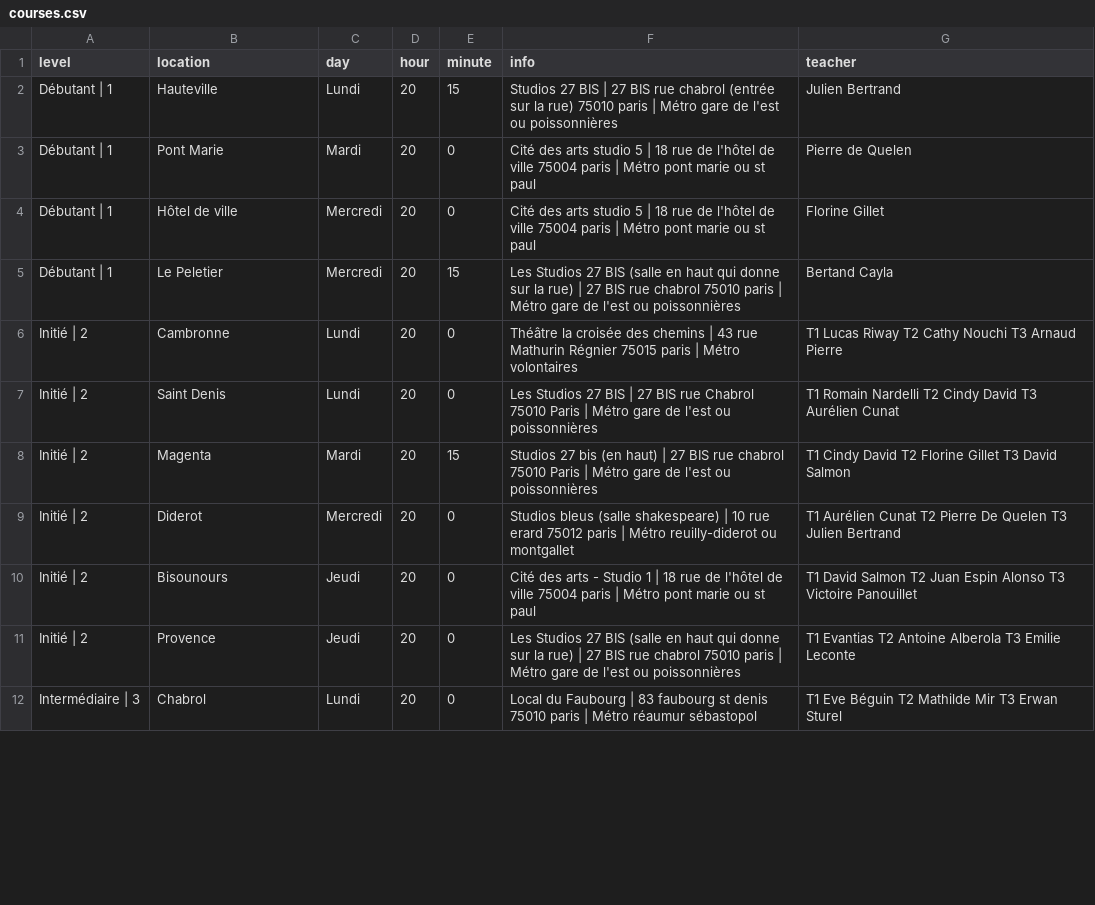
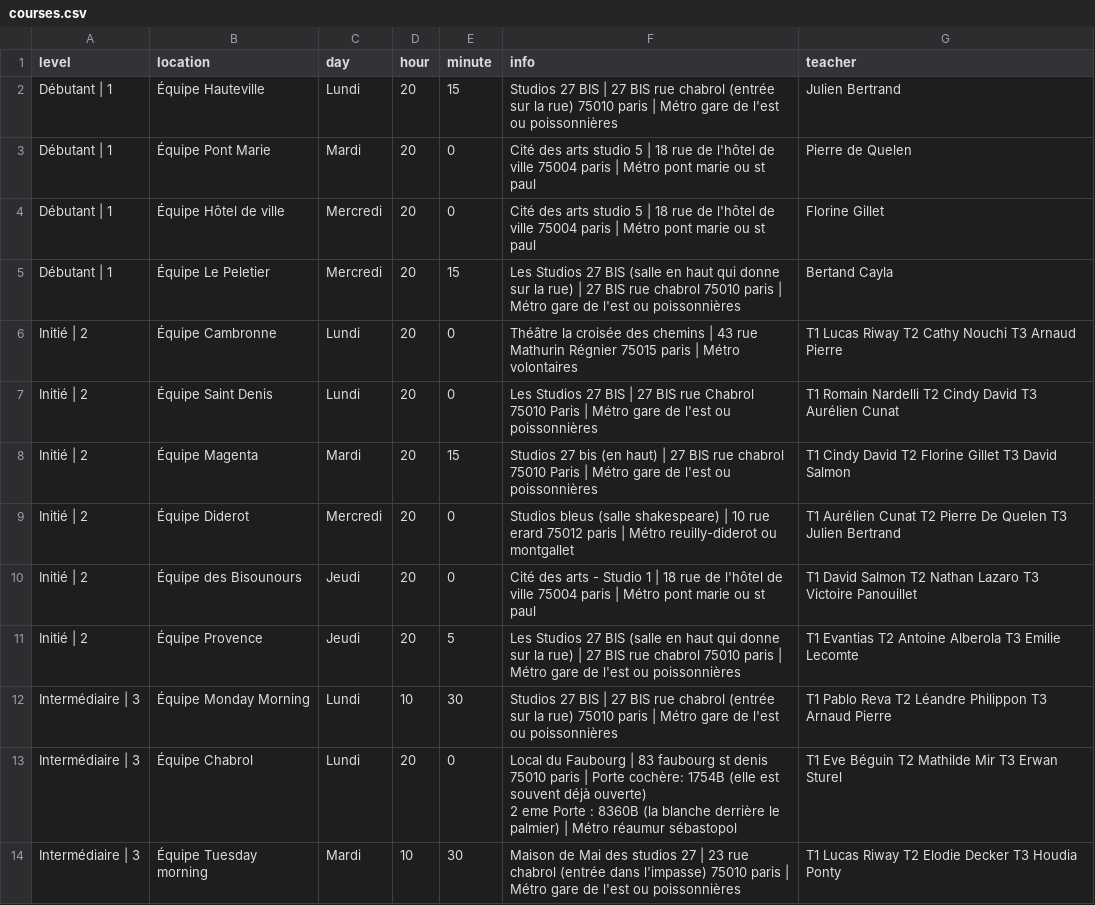
Before and after one commit to jlbrunet/Paris_Impro_Application, a CSV file: app/assets/data/courses.csv, drawn as a sheet; only a part is shown; the diff covers the shown part only.

```diff
--- a/app/assets/data/courses.csv
+++ b/app/assets/data/courses.csv
@@ -1,12 +1,15 @@
 level,location,day,hour,minute,info,teacher
-Débutant | 1,Hauteville,Lundi,20,15,Studios 27 BIS | 27 BIS rue chabrol (entrée sur la rue) 75010 paris | Métro gare de l'est ou poissonnières,Julien Bertrand
-Débutant | 1,Pont Marie,Mardi,20,0,Cité des arts studio 5 | 18 rue de l'hôtel de ville 75004 paris | Métro pont marie ou st paul,Pierre de Quelen
-Débutant | 1,Hôtel de ville,Mercredi,20,0,Cité des arts studio 5 | 18 rue de l'hôtel de ville 75004 paris | Métro pont marie ou st paul,Florine Gillet
-Débutant | 1,Le Peletier,Mercredi,20,15,Les Studios 27 BIS (salle en haut qui donne sur la rue) | 27 BIS rue chabrol 75010 paris | Métro gare de l'est ou poissonnières,Bertand Cayla
-Initié | 2,Cambronne,Lundi,20,0,Théâtre la croisée des chemins | 43 rue Mathurin Régnier 75015 paris | Métro volontaires,T1 Lucas Riway T2 Cathy Nouchi T3 Arnaud Pierre
-Initié | 2,Saint Denis,Lundi,20,0,Les Studios 27 BIS | 27 BIS rue Chabrol 75010 Paris | Métro gare de l'est ou poissonnières,T1 Romain Nardelli T2 Cindy David T3 Aurélien Cunat
-Initié | 2,Magenta,Mardi,20,15,Studios 27 bis (en haut) | 27 BIS rue chabrol 75010 Paris | Métro gare de l'est ou poissonnières,T1 Cindy David T2 Florine Gillet T3 David Salmon
-Initié | 2,Diderot,Mercredi,20,0,Studios bleus (salle shakespeare) | 10 rue erard 75012 paris | Métro reuilly-diderot ou montgallet,T1 Aurélien Cunat T2 Pierre De Quelen T3 Julien Bertrand
-Initié | 2,Bisounours,Jeudi,20,0,Cité des arts - Studio 1 | 18 rue de l'hôtel de ville 75004 paris | Métro pont marie ou st paul,T1 David Salmon T2 Juan Espin Alonso T3 Victoire Panouillet
-Initié | 2,Provence,Jeudi,20,0,Les Studios 27 BIS (salle en haut qui donne sur la rue) | 27 BIS rue chabrol 75010 paris | Métro gare de l'est ou poissonnières,T1 Evantias T2 Antoine Alberola T3 Emilie Leconte
-Intermédiaire | 3,Chabrol,Lundi,20,0,Local du Faubourg | 83 faubourg st denis 75010 paris | Métro réaumur sébastopol,T1 Eve Béguin T2 Mathilde Mir T3 Erwan Sturel
+Débutant | 1,Équipe Hauteville,Lundi,20,15,Studios 27 BIS | 27 BIS rue chabrol (entrée sur la rue) 75010 paris | Métro gare de l'est ou poissonnières,Julien Bertrand
+Débutant | 1,Équipe Pont Marie,Mardi,20,0,Cité des arts studio 5 | 18 rue de l'hôtel de ville 75004 paris | Métro pont marie ou st paul,Pierre de Quelen
+Débutant | 1,Équipe Hôtel de ville,Mercredi,20,0,Cité des arts studio 5 | 18 rue de l'hôtel de ville 75004 paris | Métro pont marie ou st paul,Florine Gillet
+Débutant | 1,Équipe Le Peletier,Mercredi,20,15,Les Studios 27 BIS (salle en haut qui donne sur la rue) | 27 BIS rue chabrol 75010 paris | Métro gare de l'est ou poissonnières,Bertand Cayla
+Initié | 2,Équipe Cambronne,Lundi,20,0,Théâtre la croisée des chemins | 43 rue Mathurin Régnier 75015 paris | Métro volontaires,T1 Lucas Riway T2 Cathy Nouchi T3 Arnaud Pierre
+Initié | 2,Équipe Saint Denis,Lundi,20,0,Les Studios 27 BIS | 27 BIS rue Chabrol 75010 Paris | Métro gare de l'est ou poissonnières,T1 Romain Nardelli T2 Cindy David T3 Aurélien Cunat
+Initié | 2,Équipe Magenta,Mardi,20,15,Studios 27 bis (en haut) | 27 BIS rue chabrol 75010 Paris | Métro gare de l'est ou poissonnières,T1 Cindy David T2 Florine Gillet T3 David Salmon
+Initié | 2,Équipe Diderot,Mercredi,20,0,Studios bleus (salle shakespeare) | 10 rue erard 75012 paris | Métro reuilly-diderot ou montgallet,T1 Aurélien Cunat T2 Pierre De Quelen T3 Julien Bertrand
+Initié | 2,Équipe des Bisounours,Jeudi,20,0,Cité des arts - Studio 1 | 18 rue de l'hôtel de ville 75004 paris | Métro pont marie ou st paul,T1 David Salmon T2 Nathan Lazaro T3 Victoire Panouillet
+Initié | 2,Équipe Provence,Jeudi,20,5,Les Studios 27 BIS (salle en haut qui donne sur la rue) | 27 BIS rue chabrol 75010 paris | Métro gare de l'est ou poissonnières,T1 Evantias T2 Antoine Alberola T3 Emilie Lecomte
+Intermédiaire | 3,Équipe Monday Morning,Lundi,10,30,Studios 27 BIS | 27 BIS rue chabrol (entrée sur la rue) 75010 paris | Métro gare de l'est ou poissonnières,T1 Pablo Reva T2 Léandre Philippon T3 Arnaud Pierre
+Intermédiaire | 3,Équipe Chabrol,Lundi,20,0,"Local du Faubourg | 83 faubourg st denis 75010 paris | Porte cochère: 1754B (elle est souvent déjà ouverte)
+2 eme Porte : 8360B (la blanche derrière le palmier) | Métro réaumur sébastopol",T1 Eve Béguin T2 Mathilde Mir T3 Erwan Sturel
+Intermédiaire | 3,Équipe Tuesday morning,Mardi,10,30,Maison de Mai des studios 27 | 23 rue chabrol (entrée dans l'impasse) 75010 paris | Métro gare de l'est ou poissonnières,T1 Lucas Riway T2 Elodie Decker T3 Houdia Ponty
```
Also changed, not shown: 1 added row, 3 removed rows and 22 edited cells elsewhere in this file, 11 other files.
